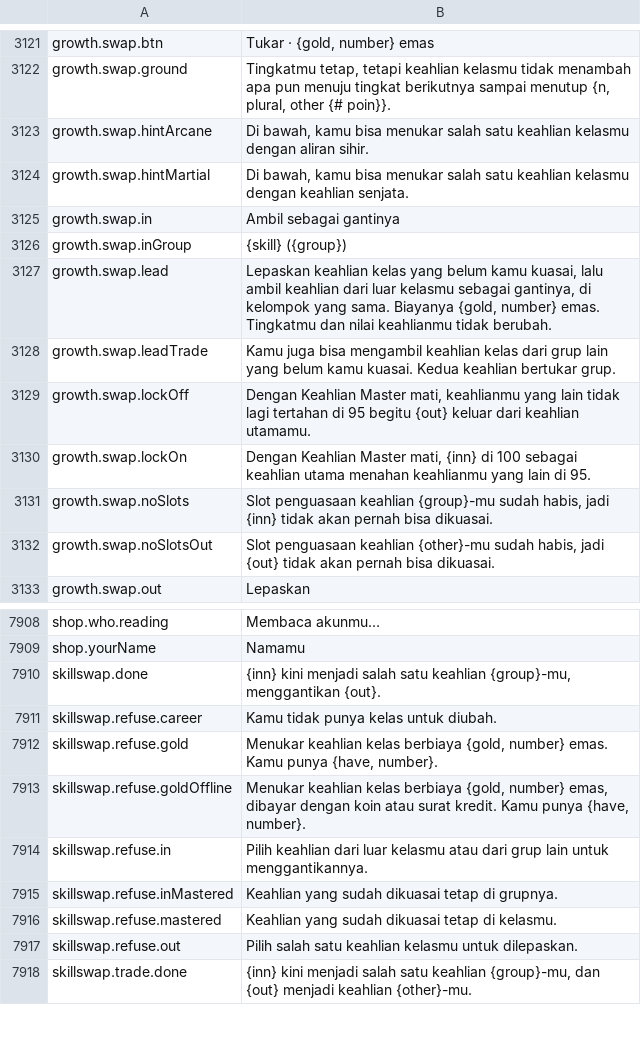
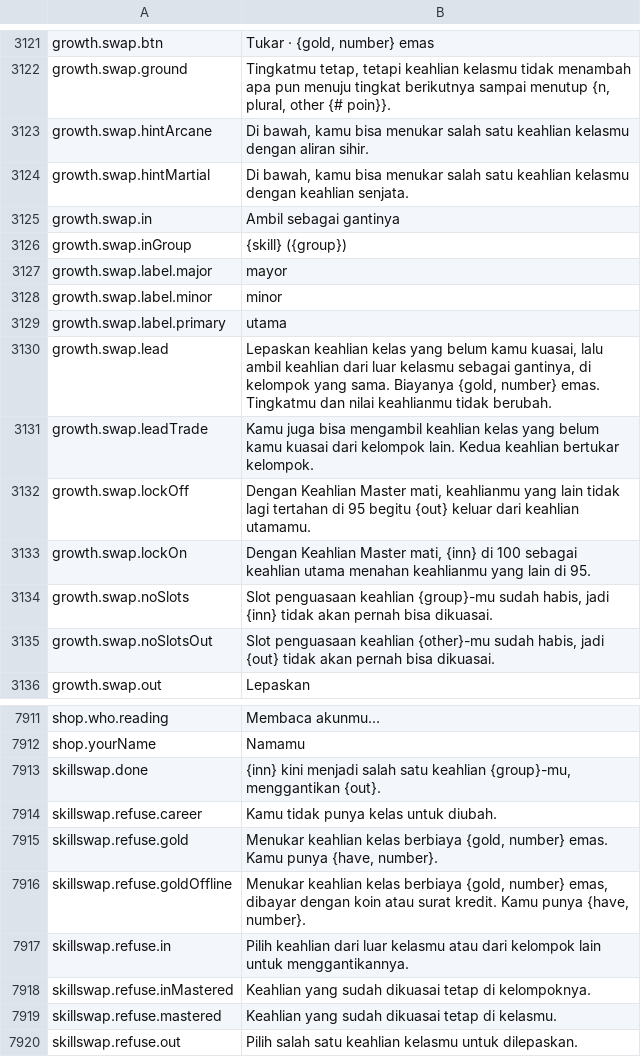
Before and after one commit to Lattymoy/daggerfall-js-source, a CSV file: locales/id/Port_Strings.csv, drawn as a sheet; only a part is shown, gaps mark what is left out; the shorter side is filled out with more unchanged rows.

```diff
--- a/locales/id/Port_Strings.csv
+++ b/locales/id/Port_Strings.csv
@@ -3126,4 +3126,7 @@ growth.swap.in,"Ambil sebagai gantinya"
 growth.swap.inGroup,"{skill} ({group})"
+growth.swap.label.major,"mayor"
+growth.swap.label.minor,"minor"
+growth.swap.label.primary,"utama"
 growth.swap.lead,"Lepaskan keahlian kelas yang belum kamu kuasai, lalu ambil keahlian dari luar kelasmu sebagai gantinya, di kelompok yang sama. Biayanya {gold, number} emas. Tingkatmu dan nilai keahlianmu tidak berubah."
-growth.swap.leadTrade,"Kamu juga bisa mengambil keahlian kelas dari grup lain yang belum kamu kuasai. Kedua keahlian bertukar grup."
+growth.swap.leadTrade,"Kamu juga bisa mengambil keahlian kelas yang belum kamu kuasai dari kelompok lain. Kedua keahlian bertukar kelompok."
 growth.swap.lockOff,"Dengan Keahlian Master mati, keahlianmu yang lain tidak lagi tertahan di 95 begitu {out} keluar dari keahlian utamamu."
@@ -7915,4 +7918,4 @@ skillswap.refuse.gold,"Menukar keahlian kelas berbiaya {gold, number} emas. Kamu
 skillswap.refuse.goldOffline,"Menukar keahlian kelas berbiaya {gold, number} emas, dibayar dengan koin atau surat kredit. Kamu punya {have, number}."
-skillswap.refuse.in,"Pilih keahlian dari luar kelasmu atau dari grup lain untuk menggantikannya."
-skillswap.refuse.inMastered,"Keahlian yang sudah dikuasai tetap di grupnya."
+skillswap.refuse.in,"Pilih keahlian dari luar kelasmu atau dari kelompok lain untuk menggantikannya."
+skillswap.refuse.inMastered,"Keahlian yang sudah dikuasai tetap di kelompoknya."
 skillswap.refuse.mastered,"Keahlian yang sudah dikuasai tetap di kelasmu."
```
Also changed, not shown: locales/bg/Port_Strings.csv, locales/da/Port_Strings.csv, 46 other files.
